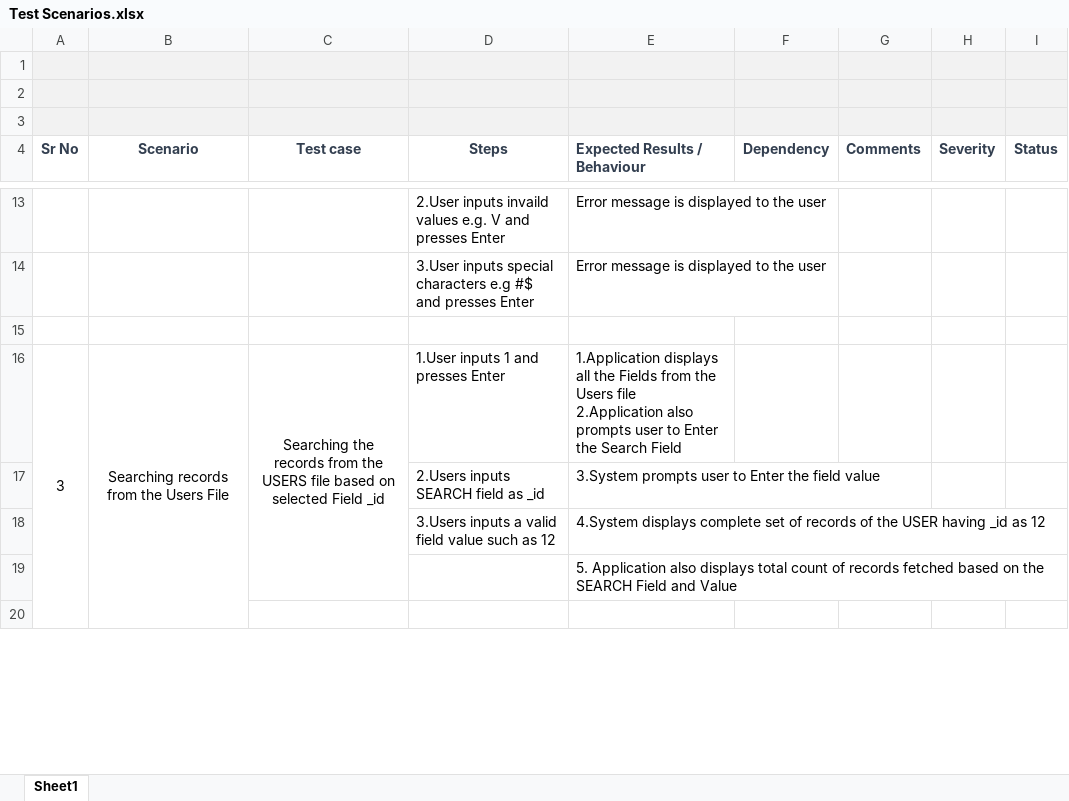
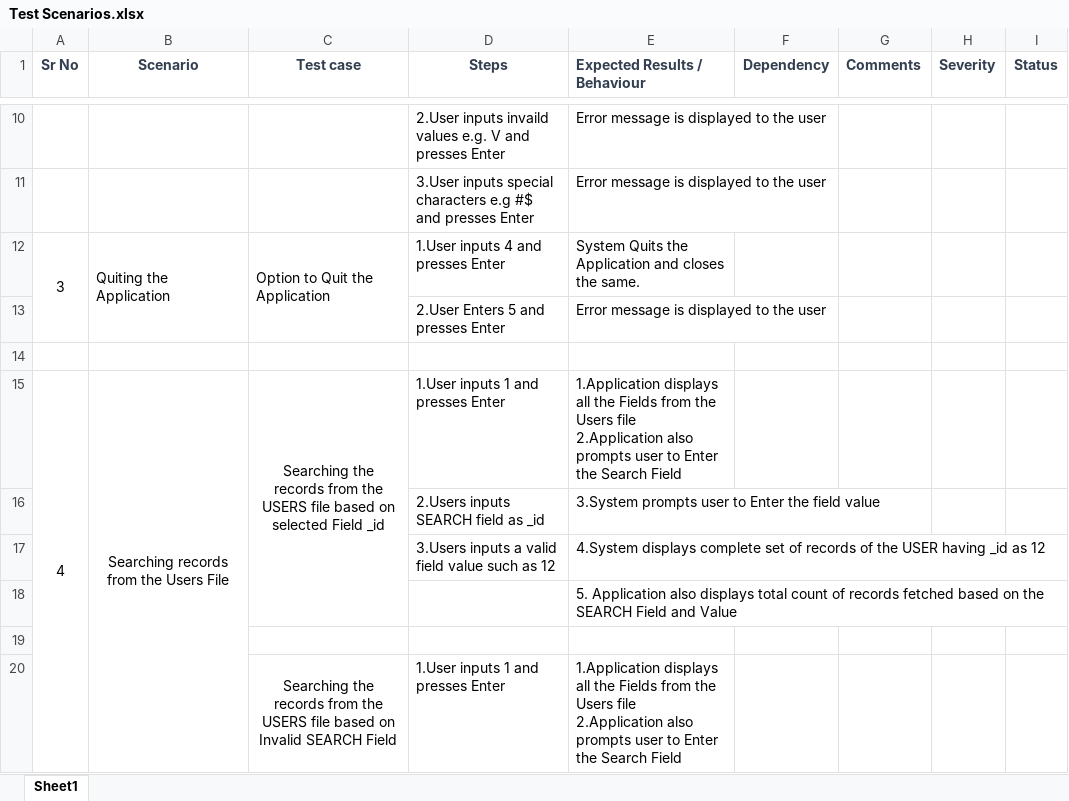
Before and after one commit to AlkaKohli/Search-JSON, an Excel workbook: Test Scenarios.xlsx, sheet Sheet1, drawn as a sheet; only a part is shown, gaps mark what is left out; values as stored, in another font and other column widths than the file's, no borders; removed rows and columns are numbered as before the commit, all else as after; ↵ is a line break in a cell; the diff covers the shown part only; the diff names each change by its address in the sheet, - before the commit and + after, or states it on an @@ line.

Commit message:
Multiple value search, negative test scenarios

```diff
--- a/Test Scenarios.xlsx (sheet Sheet1)
+++ b/Test Scenarios.xlsx (sheet Sheet1)
-row 1: (empty)
-row 2: (empty)
-row 3: (empty)
+row 12: 3 | Quiting the Application | Option to Quit the Application | 1.User inputs 4 and presses Enter | System Quits the Application and closes the same.
+row 13:  |  |  | 2.User Enters 5 and presses Enter | Error message is displayed to the user
@@ column A (Sr No) renumbered between rows 15 and 191 @@
+row 20:  |  | Searching the records from the USERS file based on Invalid SEARCH Field | 1.User inputs 1 and presses Enter | 1.Application displays all the Fields from the Users file ↵ 2.Application also prompts user to Enter the Search Field
```
Also changed, not shown: 22 added rows, 2 removed rows, 21 edited cells and merged cells elsewhere in this sheet, 10 other files.
